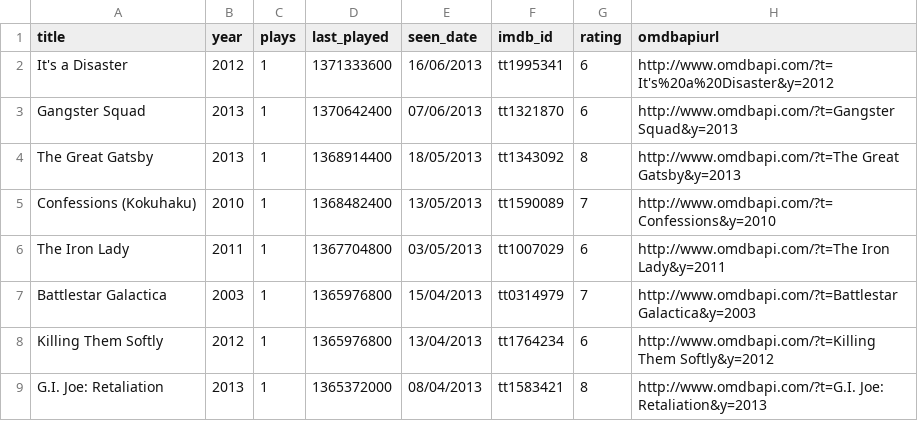
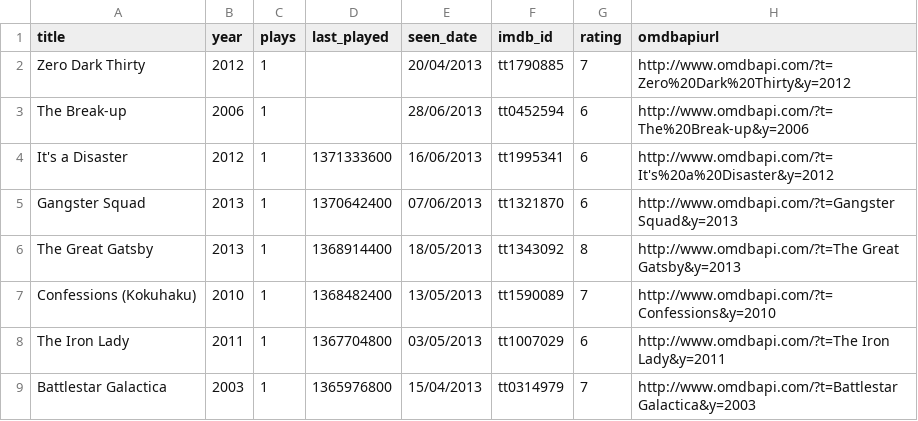
Before and after one commit to micheledallatorre/trakt-charts, a CSV file: samplemoviedb.csv, drawn as a sheet; only a part is shown; the shorter side is filled out with more unchanged rows.

Commit message:
Update samplemoviedb.csv
Added 2 movies

```diff
--- a/samplemoviedb.csv
+++ b/samplemoviedb.csv
@@ -1,2 +1,4 @@
 title;year;plays;last_played;seen_date;imdb_id;rating;omdbapiurl
+Zero Dark Thirty;2012;1;;20/04/2013;tt1790885;7;http://www.omdbapi.com/?t=Zero%20Dark%20Thirty&y=2012
+The Break-up;2006;1;;28/06/2013;tt0452594;6;http://www.omdbapi.com/?t=The%20Break-up&y=2006
 It's a Disaster;2012;1;1371333600;16/06/2013;tt1995341;6;http://www.omdbapi.com/?t=It's%20a%20Disaster&y=2012
```
